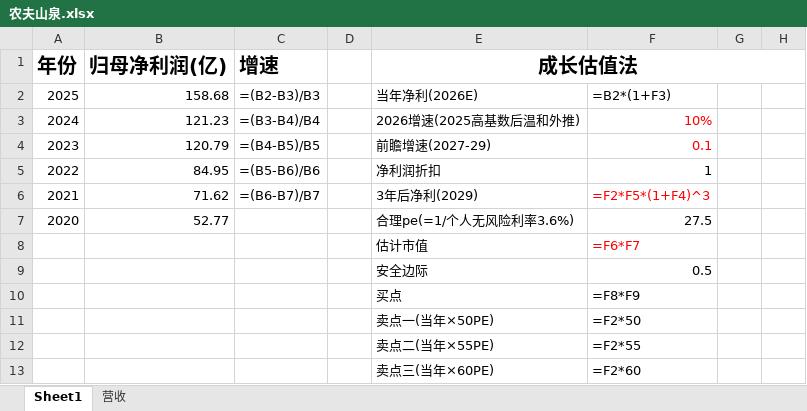
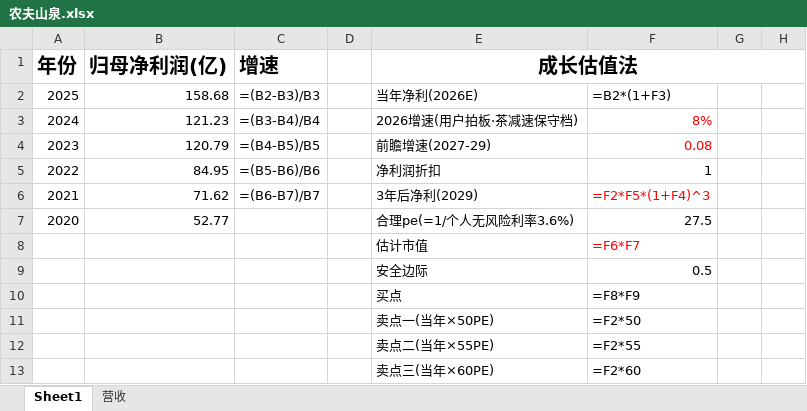
Before and after one commit to opings/investor-analyzer, an Excel workbook: finance/农夫山泉/农夫山泉.xlsx, sheet Sheet1, drawn as a sheet; only a part is shown; values as stored, in another font and other column widths than the file's, no borders; formulas without a stored value are shown as written; the diff names each change by its address in the sheet, - before the commit and + after, or states it on an @@ line.

Commit message:
feat(农夫山泉): 拍板能力圈/仓位/增速 — 边缘·≤5%试仓·g8%·买点≈26.4 港元
- 能力圈：边缘（水成熟好预判，茶饮赛道竞争+增速/港股舆情判断难）
- 最高仓位：≤5%（试仓，与泸州/汾酒/古井同档）
- 2026E 增速：保守 8%（依据：水已成熟修复中、茶饮明显减速 +84%→+32%→+29%、2025 净利+30.9% 含低基数+一次性经营杠杆不可持续 → 净利向营收增速收敛）
- 买点 28.4→26.4 港元（xlsx F3/F4 增速 10%→8% 重算）；卖点 76.2/83.8/91.4
- 操作：观望（现价远高于买点）；评级维持「好生意」
- 分析.md 加「生意模式与前瞻增长」节（拍板增速的依据）；观点变更追加拍板条目（保留早先 28.4 重估条）

```diff
--- a/finance/农夫山泉/农夫山泉.xlsx (sheet Sheet1)
+++ b/finance/农夫山泉/农夫山泉.xlsx (sheet Sheet1)
-E3 (成长估值法): 2026增速(2025高基数后温和外推)
+E3 (成长估值法): 2026增速(用户拍板·茶减速保守档)
-F3: 10%
+F3: 8%
-F4: 0.1
+F4: 0.08
```
Also changed, not shown: 2 other files.
